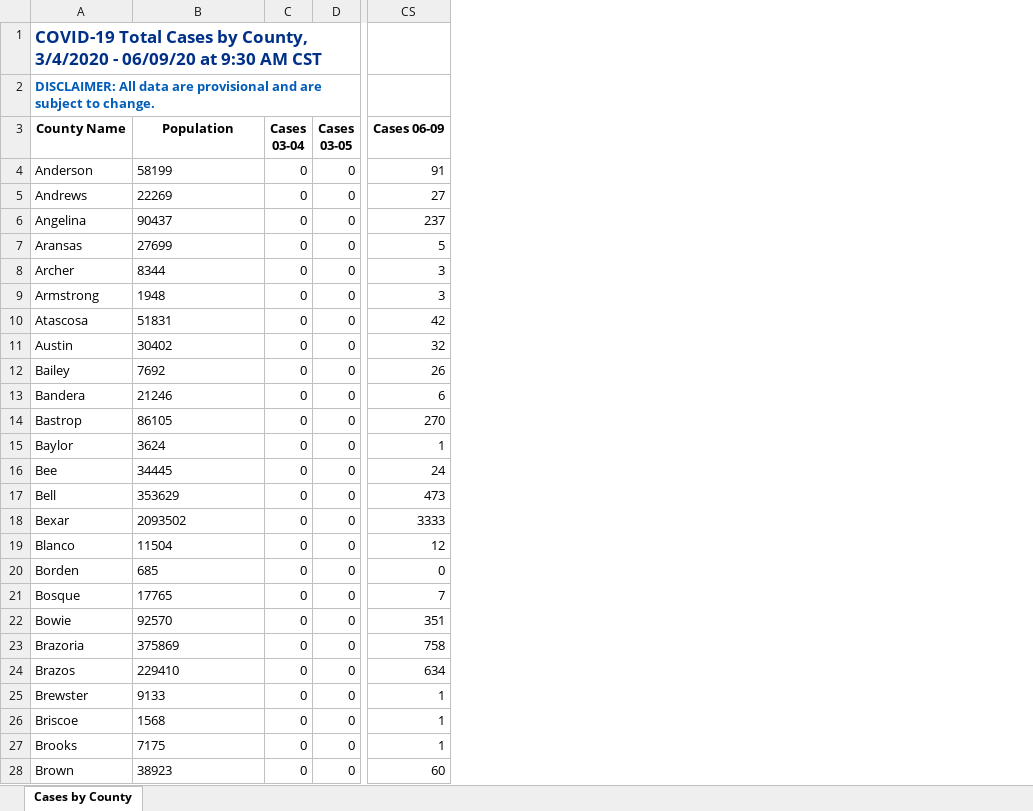
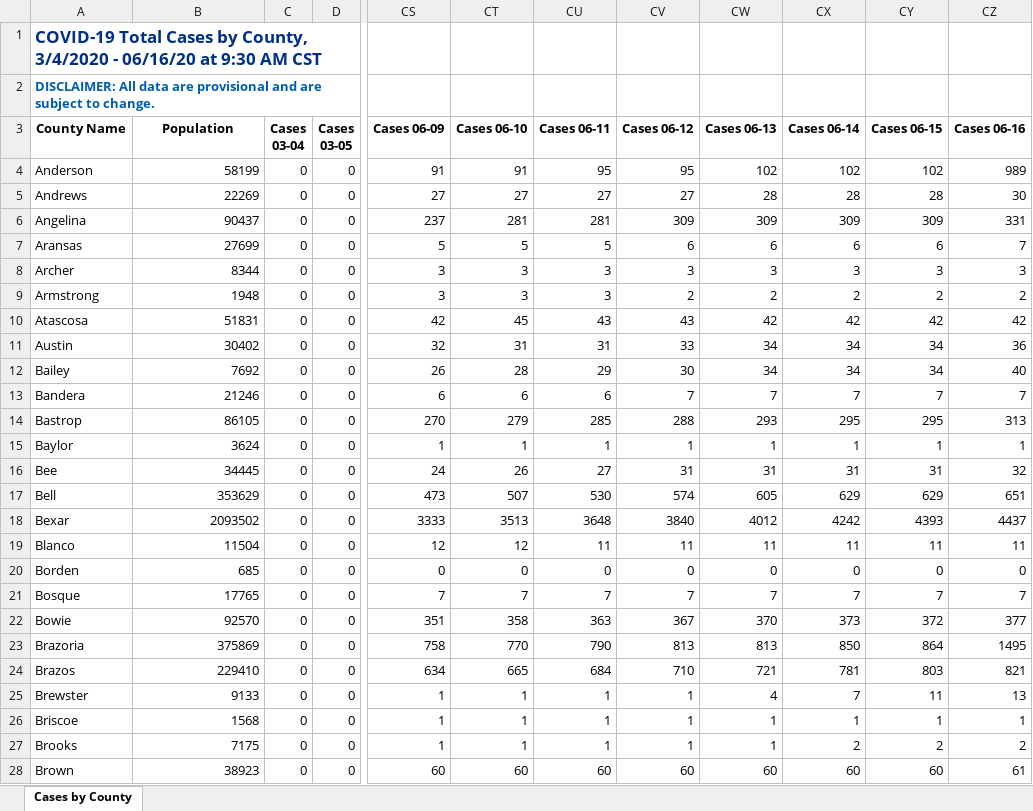
Before and after one commit to ictr/covid-19-county-R0, an Excel workbook: TSHS_CaseCountData/Texas COVID-19 Case Count Data by County.xlsx, sheet Cases by County, drawn as a sheet; only a part is shown, gaps mark what is left out; values as stored, in another font and other column widths than the file's, no borders; the diff covers the shown part only; the diff names each change by its address in the sheet, - before the commit and + after, or states it on an @@ line.

```diff
--- a/TSHS_CaseCountData/Texas COVID-19 Case Count Data by County.xlsx (sheet Cases by County)
+++ b/TSHS_CaseCountData/Texas COVID-19 Case Count Data by County.xlsx (sheet Cases by County)
+column CT (Cases 06-10), rows 4-28: 91 | 27 | 281 | 5 | 3 | 3 | 45 | 31 | 28 | 6 | 279 | 1 | 26 | 507 | 3513 | 12 | 0 | 7 | 358 | 770 | 665 | 1 | 1 | 1 | 60
+column CU (Cases 06-11), rows 4-28: 95 | 27 | 281 | 5 | 3 | 3 | 43 | 31 | 29 | 6 | 285 | 1 | 27 | 530 | 3648 | 11 | 0 | 7 | 363 | 790 | 684 | 1 | 1 | 1 | 60
+column CV (Cases 06-12), rows 4-28: 95 | 27 | 309 | 6 | 3 | 2 | 43 | 33 | 30 | 7 | 288 | 1 | 31 | 574 | 3840 | 11 | 0 | 7 | 367 | 813 | 710 | 1 | 1 | 1 | 60
+column CW (Cases 06-13), rows 4-28: 102 | 28 | 309 | 6 | 3 | 2 | 42 | 34 | 34 | 7 | 293 | 1 | 31 | 605 | 4012 | 11 | 0 | 7 | 370 | 813 | 721 | 4 | 1 | 1 | 60
+column CX (Cases 06-14), rows 4-28: 102 | 28 | 309 | 6 | 3 | 2 | 42 | 34 | 34 | 7 | 295 | 1 | 31 | 629 | 4242 | 11 | 0 | 7 | 373 | 850 | 781 | 7 | 1 | 2 | 60
+column CY (Cases 06-15), rows 4-28: 102 | 28 | 309 | 6 | 3 | 2 | 42 | 34 | 34 | 7 | 295 | 1 | 31 | 629 | 4393 | 11 | 0 | 7 | 372 | 864 | 803 | 11 | 1 | 2 | 60
+column CZ (Cases 06-16), rows 4-28: 989 | 30 | 331 | 7 | 3 | 2 | 42 | 36 | 40 | 7 | 313 | 1 | 32 | 651 | 4437 | 11 | 0 | 7 | 377 | 1495 | 821 | 13 | 1 | 2 | 61
-A1 (County Name): …3/4/2020 - 06/09/20 at 9:30…
+A1 (County Name): …3/4/2020 - 06/16/20 at 9:30…
-B4:B28 alignment: left
+B4:B28 alignment: right
```
Also changed, not shown: 2 edited cells and cell formats elsewhere in this sheet, 4 other files.
